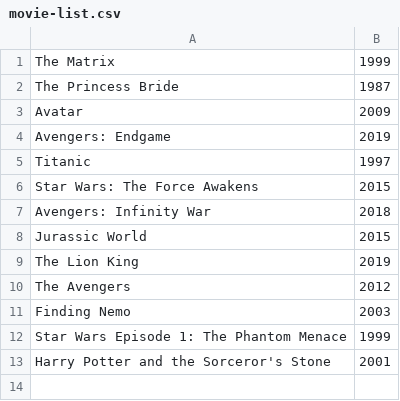
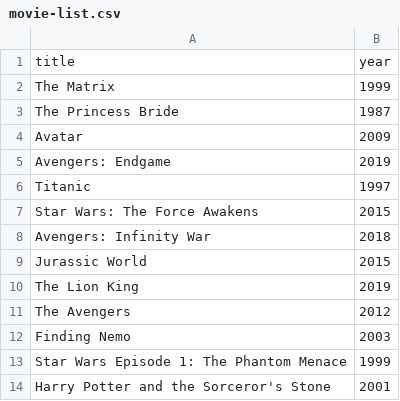
Before and after one commit to jroberts21/movie-night, a CSV file: movie-list.csv, drawn as a sheet; the diff names each change by its address in the sheet, - before the commit and + after, or states it on an @@ line.

Commit message:
add movie-selector file and read csv file

```diff
--- a/movie-list.csv
+++ b/movie-list.csv
+row 1: title | year
```
Also changed, not shown: 1 other file.
